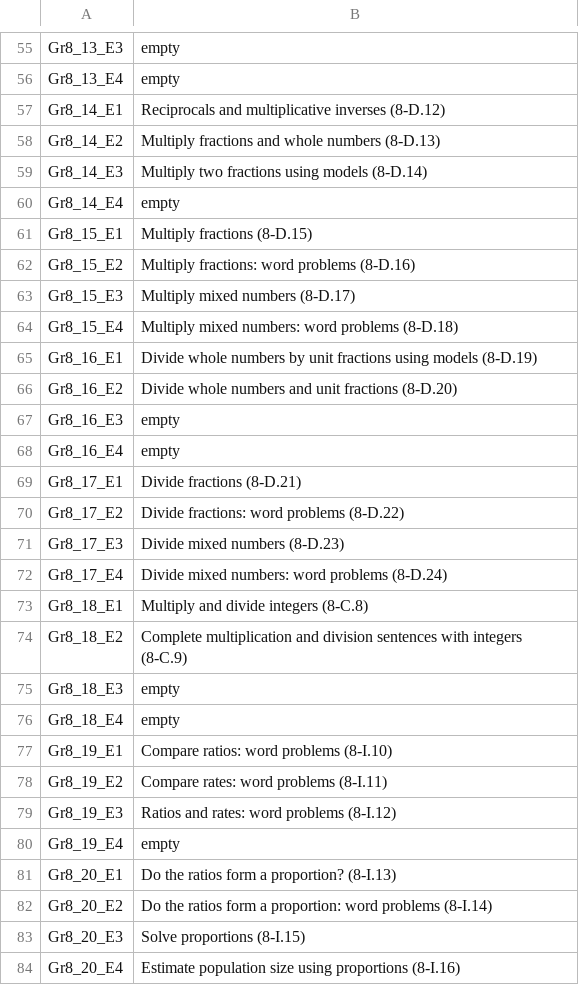
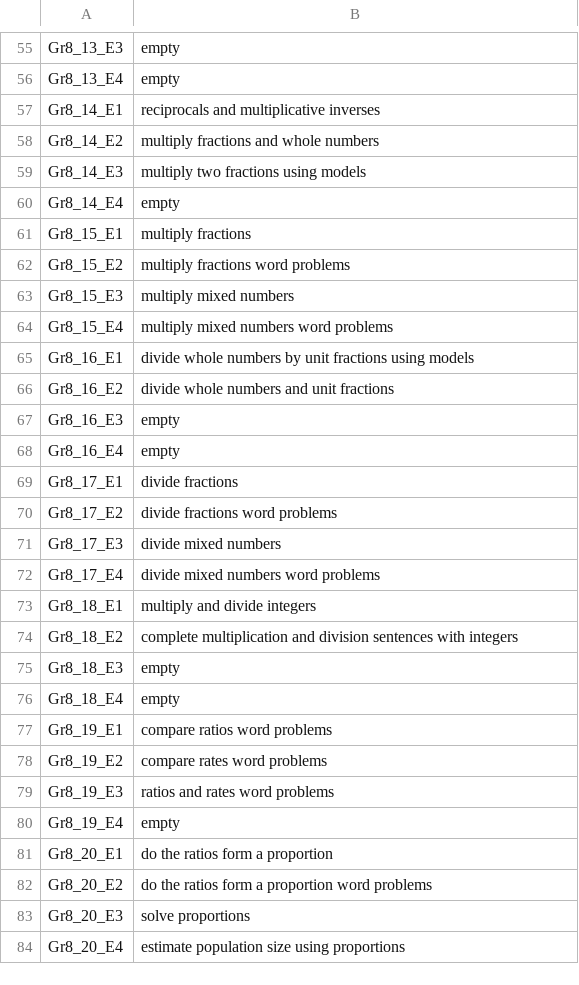
Before and after one commit to TheAnonymous-stack/numi-scraper, a CSV file: mapping.csv, drawn as a sheet; only a part is shown, gaps mark what is left out; the diff covers the shown part only.

```diff
--- a/mapping.csv
+++ b/mapping.csv
@@ -56,29 +56,29 @@ Gr8_13_E3,empty
 Gr8_13_E4,empty
-Gr8_14_E1,Reciprocals and multiplicative inverses (8-D.12)
-Gr8_14_E2,Multiply fractions and whole numbers (8-D.13)
-Gr8_14_E3,Multiply two fractions using models (8-D.14)
+Gr8_14_E1,reciprocals and multiplicative inverses
+Gr8_14_E2,multiply fractions and whole numbers
+Gr8_14_E3,multiply two fractions using models
 Gr8_14_E4,empty
-Gr8_15_E1,Multiply fractions (8-D.15)
-Gr8_15_E2,Multiply fractions: word problems (8-D.16)
-Gr8_15_E3,Multiply mixed numbers (8-D.17)
-Gr8_15_E4,Multiply mixed numbers: word problems (8-D.18)
-Gr8_16_E1,Divide whole numbers by unit fractions using models (8-D.19)
-Gr8_16_E2,Divide whole numbers and unit fractions (8-D.20)
+Gr8_15_E1,multiply fractions
+Gr8_15_E2,multiply fractions word problems
+Gr8_15_E3,multiply mixed numbers
+Gr8_15_E4,multiply mixed numbers word problems
+Gr8_16_E1,divide whole numbers by unit fractions using models
+Gr8_16_E2,divide whole numbers and unit fractions
 Gr8_16_E3,empty
 Gr8_16_E4,empty
-Gr8_17_E1,Divide fractions (8-D.21)
-Gr8_17_E2,Divide fractions: word problems (8-D.22)
-Gr8_17_E3,Divide mixed numbers (8-D.23)
-Gr8_17_E4,Divide mixed numbers: word problems (8-D.24)
-Gr8_18_E1,Multiply and divide integers (8-C.8)
-Gr8_18_E2,Complete multiplication and division sentences with integers (8-C.9)
+Gr8_17_E1,divide fractions
+Gr8_17_E2,divide fractions word problems
+Gr8_17_E3,divide mixed numbers
+Gr8_17_E4,divide mixed numbers word problems
+Gr8_18_E1,multiply and divide integers
+Gr8_18_E2,complete multiplication and division sentences with integers
 Gr8_18_E3,empty
 Gr8_18_E4,empty
-Gr8_19_E1,Compare ratios: word problems (8-I.10)
-Gr8_19_E2,Compare rates: word problems (8-I.11)
-Gr8_19_E3,Ratios and rates: word problems (8-I.12)
+Gr8_19_E1,compare ratios word problems
+Gr8_19_E2,compare rates word problems
+Gr8_19_E3,ratios and rates word problems
 Gr8_19_E4,empty
-Gr8_20_E1,Do the ratios form a proportion? (8-I.13)
-Gr8_20_E2,Do the ratios form a proportion: word problems (8-I.14)
-Gr8_20_E3,Solve proportions (8-I.15)
-Gr8_20_E4,Estimate population size using proportions (8-I.16)
+Gr8_20_E1,do the ratios form a proportion
+Gr8_20_E2,do the ratios form a proportion word problems
+Gr8_20_E3,solve proportions
+Gr8_20_E4,estimate population size using proportions
```
Also changed, not shown: 149 edited cells elsewhere in this file, 8 other files.
